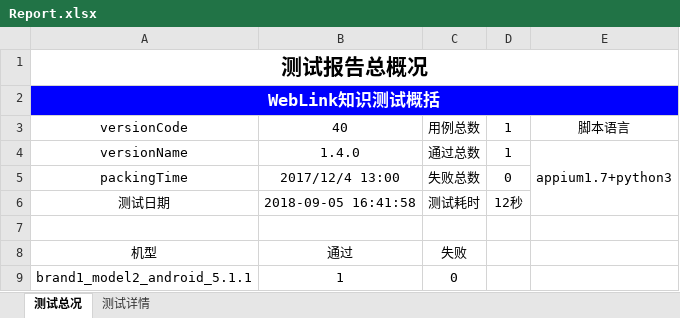
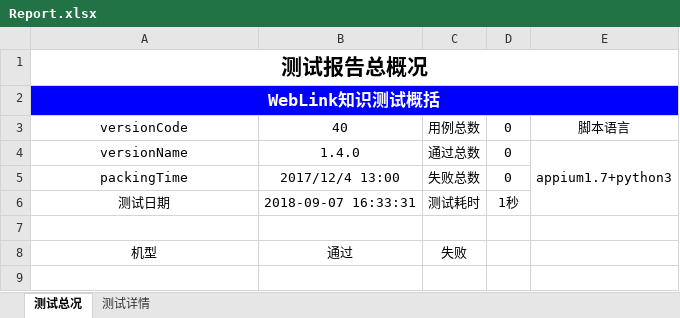
Before and after one commit to mcbobo/learngit, an Excel workbook: auto_appium/app_testProject/Report/Report.xlsx, sheet 测试总况, drawn as a sheet; values as stored, in another font and other column widths than the file's, no borders; charts and pictures not drawn; the diff names each change by its address in the sheet, - before the commit and + after, or states it on an @@ line.

```diff
--- a/auto_appium/app_testProject/Report/Report.xlsx (sheet 测试总况)
+++ b/auto_appium/app_testProject/Report/Report.xlsx (sheet 测试总况)
-D3:D4: 1
+D3:D4: 0
-B6: 2018-09-05 16:41:58
+B6: 2018-09-07 16:33:31
-D6: 12秒
+D6: 1秒
-row 9: brand1_model2_android_5.1.1 | 1 | 0
```
Also changed, not shown: sheet 测试详情, charts or pictures, 7 other files.
